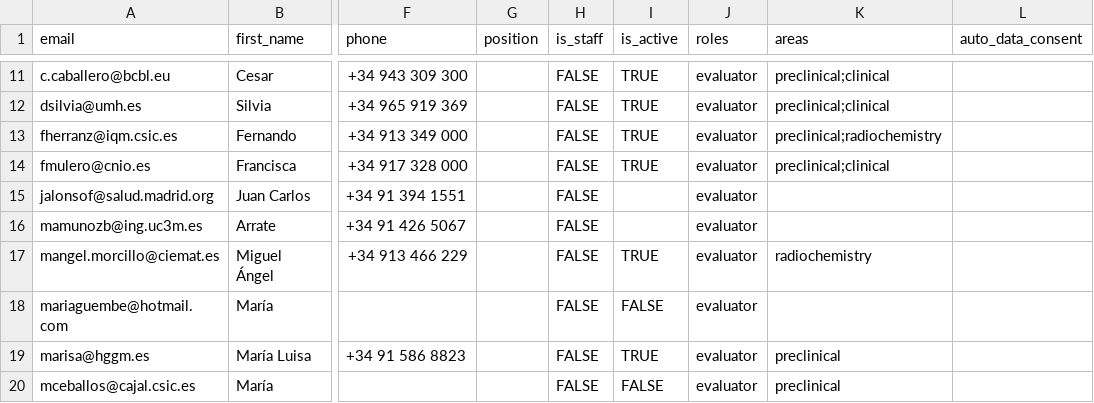
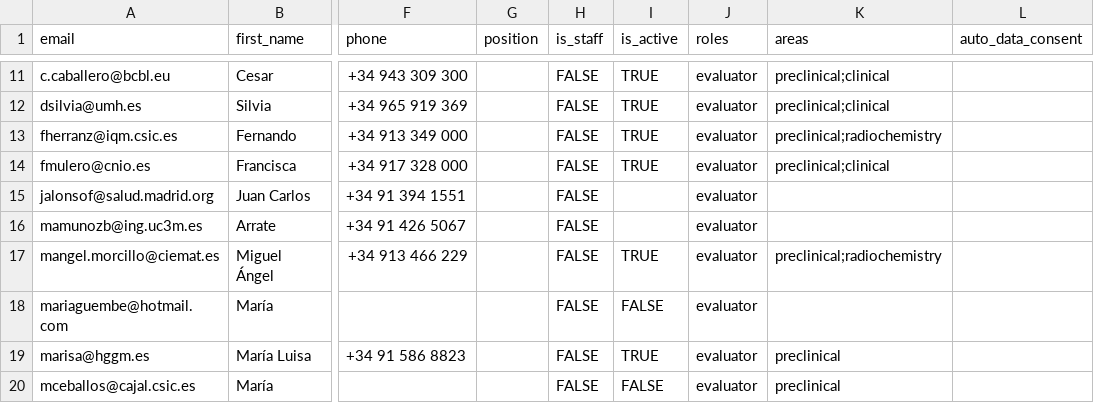
Before and after one commit to Rtasseff/ReDIB-Portal, a TSV file: data/users.tsv, drawn as a sheet; only a part is shown, gaps mark what is left out; the diff names each change by its address in the sheet, - before the commit and + after, or states it on an @@ line.

Commit message:
Users: Morcillo evaluates preclinical and radiochemistry, not radiochemistry alone
data/users.tsv was stale, not the production DB. Ryan confirmed 2026-08-21
that both areas are correct, so the narrowing the loader would have applied
was wrong. One cell, matching the file's existing 'preclinical;<other>'
ordering and the value already in prod; CRLF and UTF-8 preserved.

With this, the six role lines prod's 2026-08-21 dry-run reported all
resolve to no-ops, so #61 has nothing open and is retired. The rule it
produced lives on in data/README.md and in nine regression tests. The
standing gate on any future load is unchanged: drift check, then dry-run,
then the real run — and a dry-run that reports anything under Roles is a
signal to stop and read it.

```diff
--- a/data/users.tsv
+++ b/data/users.tsv
-K17 (areas): radiochemistry
+K17 (areas): preclinical;radiochemistry
```
Also changed, not shown: 2 other files.
